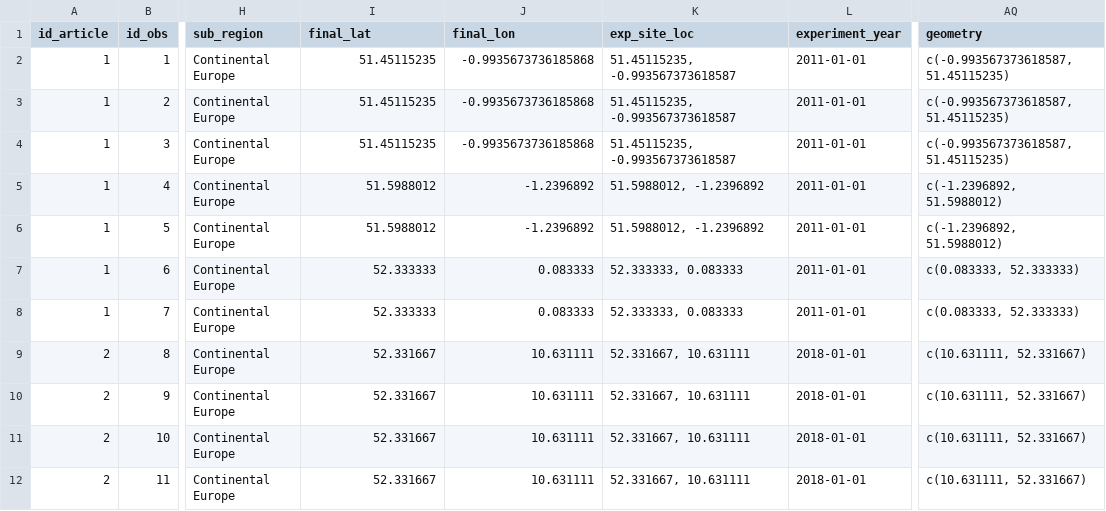
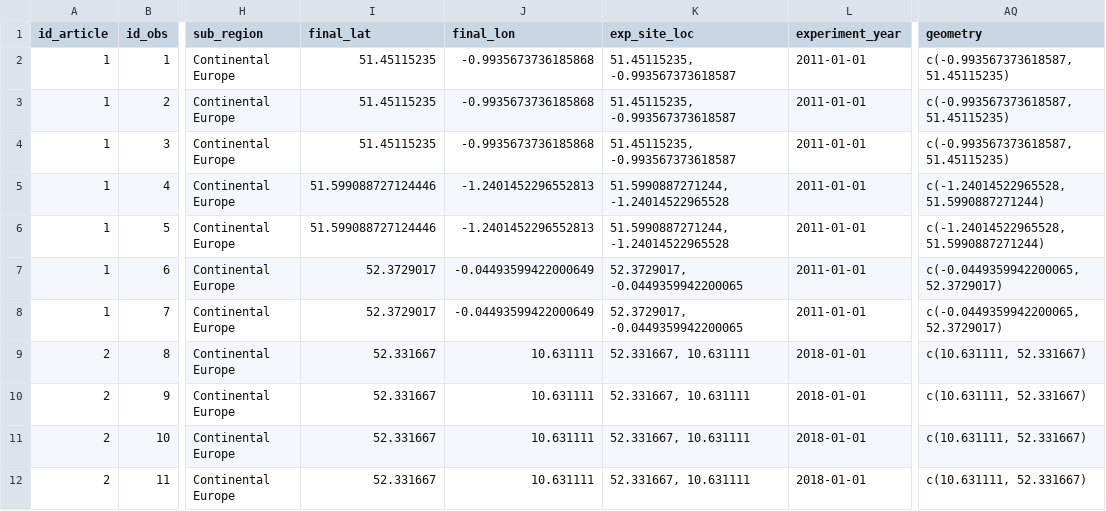
Before and after one commit to kamaulindhardt/Temperate_SAF_meta_analysis, a CSV file: DATA/OUTPUT_FROM_R/non_imp_dataset.csv, drawn as a sheet; only a part is shown, gaps mark what is left out; the diff names each change by its address in the sheet, - before the commit and + after, or states it on an @@ line.

```diff
--- a/DATA/OUTPUT_FROM_R/non_imp_dataset.csv
+++ b/DATA/OUTPUT_FROM_R/non_imp_dataset.csv
-I5:I6 (final_lat): 51.5988012
+I5:I6 (final_lat): 51.599088727124446
-J5:J6 (final_lon): -1.2396892
+J5:J6 (final_lon): -1.2401452296552813
-K5:K6 (exp_site_loc): 51.5988012, -1.2396892
+K5:K6 (exp_site_loc): 51.5990887271244, -1.24014522965528
-AQ5:AQ6 (geometry): c(-1.2396892, 51.5988012)
+AQ5:AQ6 (geometry): c(-1.24014522965528, 51.5990887271244)
-I7:I8 (final_lat): 52.333333
+I7:I8 (final_lat): 52.3729017
-J7:J8 (final_lon): 0.083333
+J7:J8 (final_lon): -0.04493599422000649
-K7:K8 (exp_site_loc): 52.333333, 0.083333
+K7:K8 (exp_site_loc): 52.3729017, -0.0449359942200065
-AQ7:AQ8 (geometry): c(0.083333, 52.333333)
+AQ7:AQ8 (geometry): c(-0.0449359942200065, 52.3729017)
```
Also changed, not shown: DATA/OUTPUT_FROM_R/imp_dataset.csv, 4 other files.
